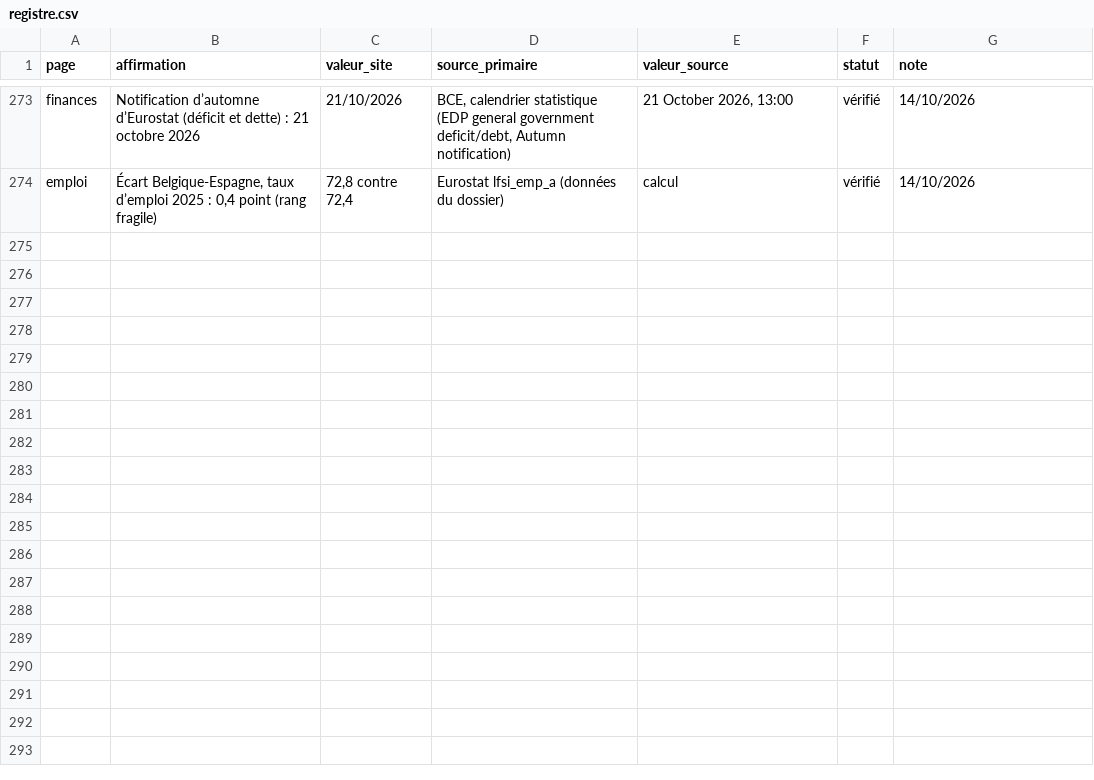
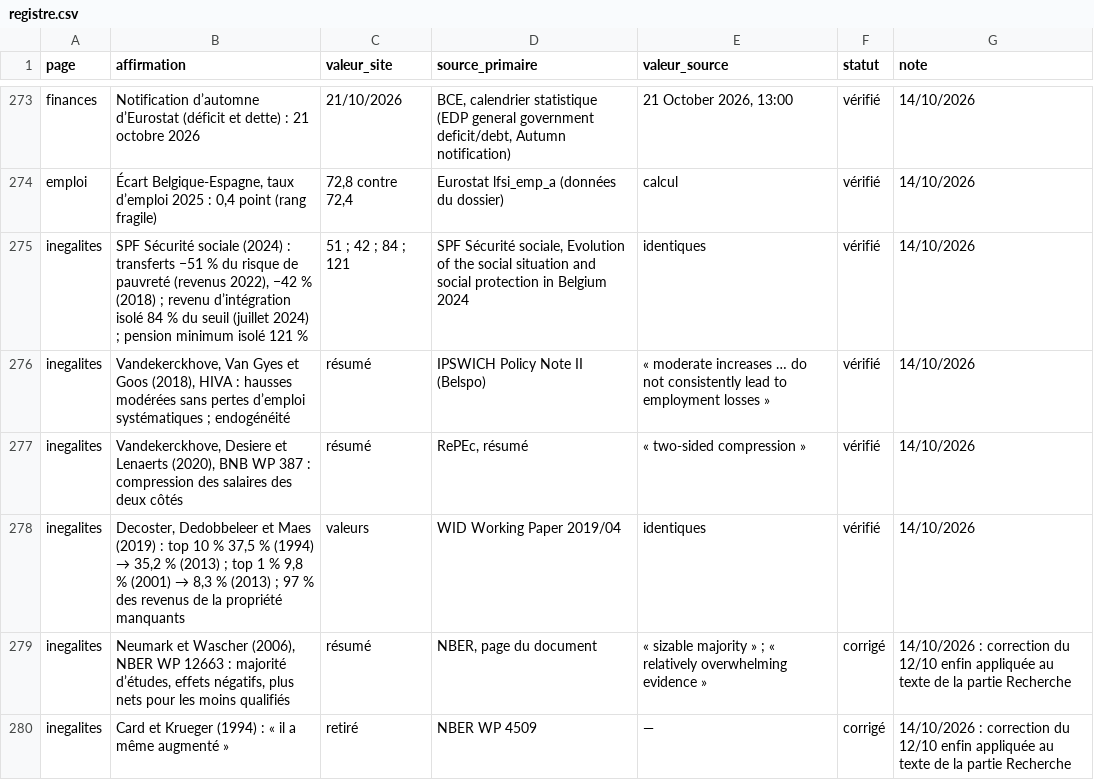
Before and after one commit to tombauchau-sys/tombauchau, a CSV file: verif/registre.csv, drawn as a sheet; only a part is shown, gaps mark what is left out.

```diff
--- a/verif/registre.csv
+++ b/verif/registre.csv
@@ -274 +274,7 @@ finances,Notification d’automne d’Eurostat (déficit et dette) : 21 octobre
 emploi,"Écart Belgique-Espagne, taux d’emploi 2025 : 0,4 point (rang fragile)","72,8 contre 72,4",Eurostat lfsi_emp_a (données du dossier),calcul,vérifié,14/10/2026
+inegalites,"SPF Sécurité sociale (2024) : transferts −51 % du risque de pauvreté (revenus 2022), −42 % (2018) ; revenu d’intégration isolé 84 % du seuil (juillet 2024) ; pension minimum isolé 121 %",51 ; 42 ; 84 ; 121,"SPF Sécurité sociale, Evolution of the social situation and social protection in Belgium 2024",identiques,vérifié,14/10/2026
+inegalites,"Vandekerckhove, Van Gyes et Goos (2018), HIVA : hausses modérées sans pertes d’emploi systématiques ; endogénéité",résumé,IPSWICH Policy Note II (Belspo),« moderate increases … do not consistently lead to employment losses »,vérifié,14/10/2026
+inegalites,"Vandekerckhove, Desiere et Lenaerts (2020), BNB WP 387 : compression des salaires des deux côtés",résumé,"RePEc, résumé",« two-sided compression »,vérifié,14/10/2026
+inegalites,"Decoster, Dedobbeleer et Maes (2019) : top 10 % 37,5 % (1994) → 35,2 % (2013) ; top 1 % 9,8 % (2001) → 8,3 % (2013) ; 97 % des revenus de la propriété manquants",valeurs,WID Working Paper 2019/04,identiques,vérifié,14/10/2026
+inegalites,"Neumark et Wascher (2006), NBER WP 12663 : majorité d’études, effets négatifs, plus nets pour les moins qualifiés",résumé,"NBER, page du document",« sizable majority » ; « relatively overwhelming evidence »,corrigé,14/10/2026 : correction du 12/10 enfin appliquée au texte de la partie Recherche
+inegalites,Card et Krueger (1994) : « il a même augmenté »,retiré,NBER WP 4509,—,corrigé,14/10/2026 : correction du 12/10 enfin appliquée au texte de la partie Recherche
```
Also changed, not shown: 5 other files.
